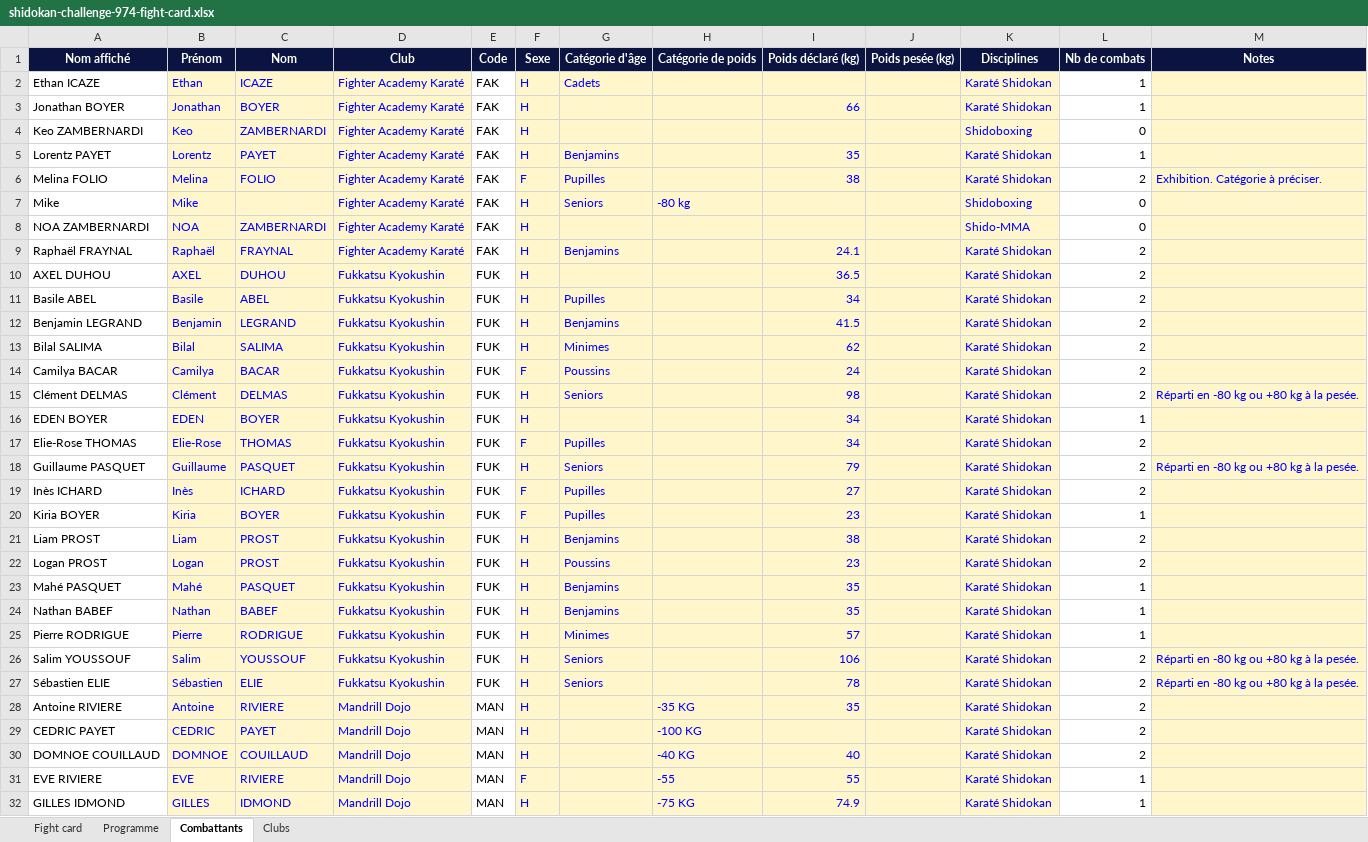
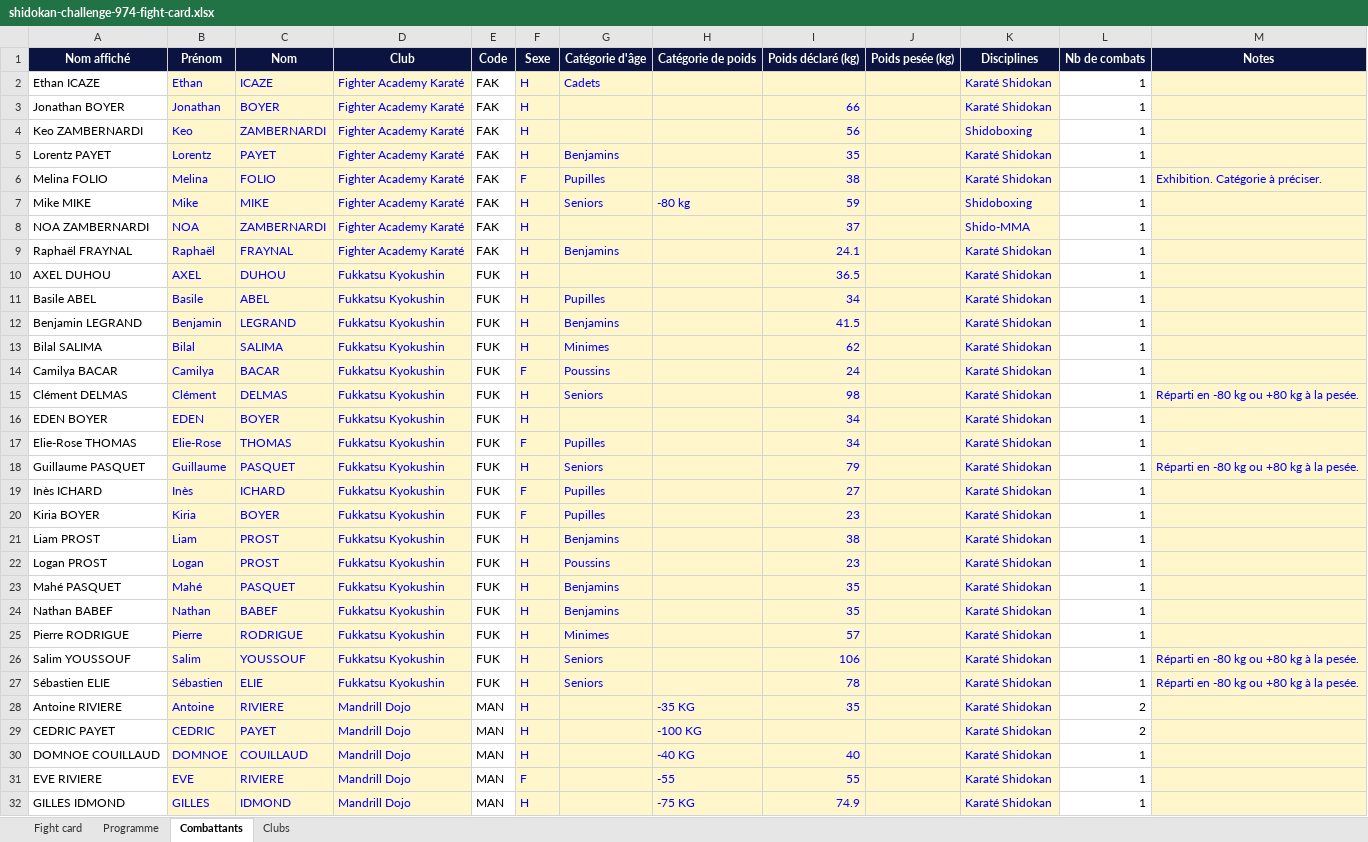
Before and after one commit to Shidokansempai/Immo-reseau, an Excel workbook: dojo/interclub/shidokan-challenge-974-fight-card.xlsx, sheet Combattants, drawn as a sheet; only a part is shown; values as stored, in another font and other column widths than the file's, no borders; charts and pictures and conditional formats not drawn; the diff covers the shown part only; the diff names each change by its address in the sheet, - before the commit and + after, or states it on an @@ line.

```diff
--- a/dojo/interclub/shidokan-challenge-974-fight-card.xlsx (sheet Combattants)
+++ b/dojo/interclub/shidokan-challenge-974-fight-card.xlsx (sheet Combattants)
-I4 (Poids déclaré (kg)): (empty)
+I4 (Poids déclaré (kg)): 56
-L4 (Nb de combats): 0
+L4 (Nb de combats): 1
-L6 (Nb de combats): 2
+L6 (Nb de combats): 1
-A7 (Nom affiché): Mike
+A7 (Nom affiché): Mike MIKE
-C7 (Nom): (empty)
+C7 (Nom): MIKE
-I7 (Poids déclaré (kg)): (empty)
+I7 (Poids déclaré (kg)): 59
-L7:L8 (Nb de combats): 0
+L7:L8 (Nb de combats): 1
-I8 (Poids déclaré (kg)): (empty)
+I8 (Poids déclaré (kg)): 37
-L9:L15 (Nb de combats): 2
+L9:L15 (Nb de combats): 1
-L17:L19 (Nb de combats): 2
+L17:L19 (Nb de combats): 1
-L21:L22 (Nb de combats): 2
+L21:L22 (Nb de combats): 1
-L26:L27 (Nb de combats): 2
+L26:L27 (Nb de combats): 1
-L30 (Nb de combats): 2
+L30 (Nb de combats): 1
```
Also changed, not shown: 3 edited cells elsewhere in this sheet, sheet Fight card, sheet Programme, formulas that keep their value.
